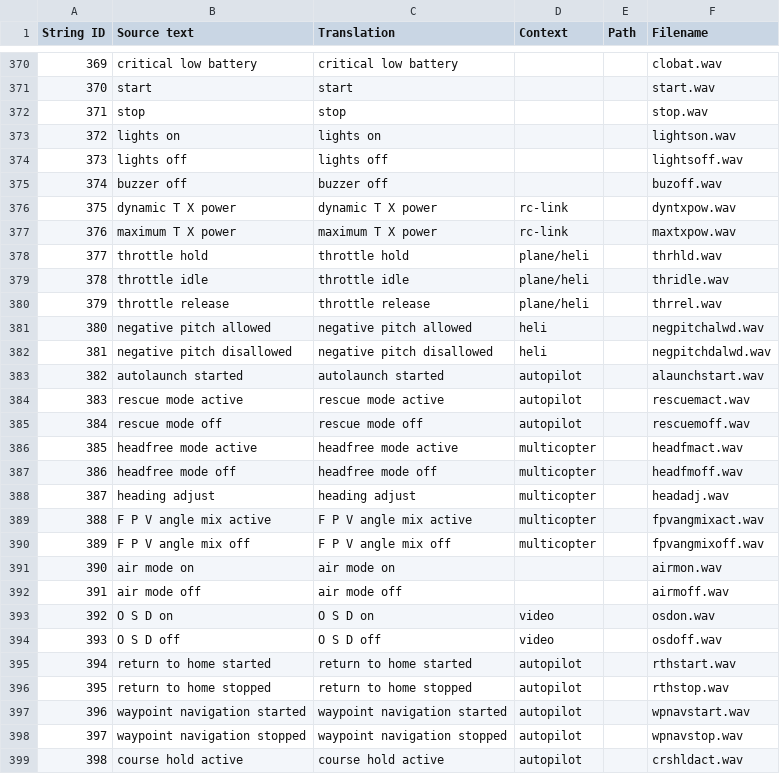
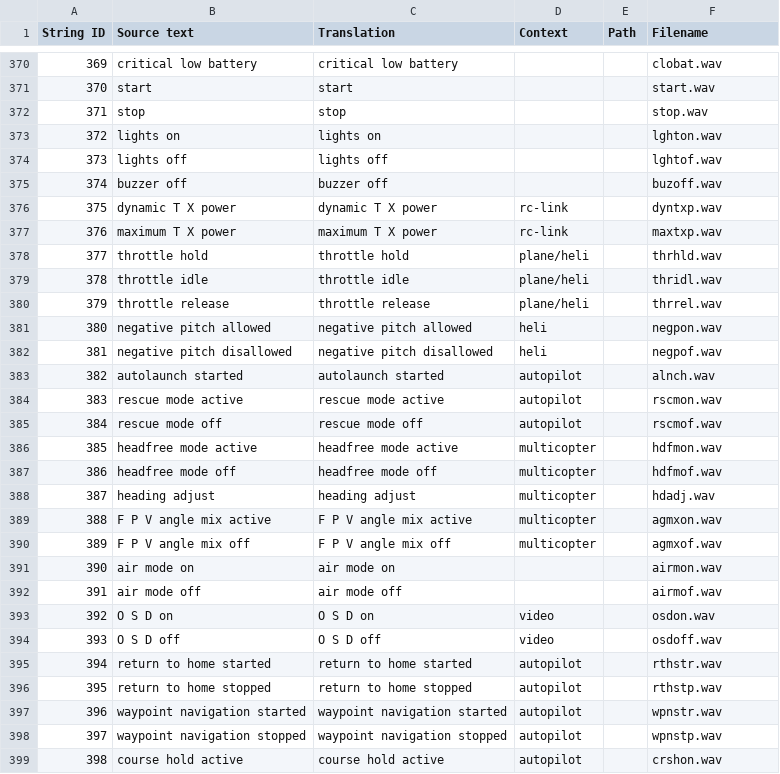
Before and after one commit to EdgeTX/edgetx-sdcard-sounds, a CSV file: voices/en-GB.csv, drawn as a sheet; only a part is shown, gaps mark what is left out; the diff covers the shown part only.

Commit message:
Limited filenames to 6 chars
for non-system wav files

```diff
--- a/voices/en-GB.csv
+++ b/voices/en-GB.csv
@@ -372,28 +372,28 @@
 "371","stop","stop","","","stop.wav"
-"372","lights on","lights on","","","lightson.wav"
-"373","lights off","lights off","","","lightsoff.wav"
+"372","lights on","lights on","","","lghton.wav"
+"373","lights off","lights off","","","lghtof.wav"
 "374","buzzer off","buzzer off","","","buzoff.wav"
-"375","dynamic T X power","dynamic T X power","rc-link","","dyntxpow.wav"
-"376","maximum T X power","maximum T X power","rc-link","","maxtxpow.wav"
+"375","dynamic T X power","dynamic T X power","rc-link","","dyntxp.wav"
+"376","maximum T X power","maximum T X power","rc-link","","maxtxp.wav"
 "377","throttle hold","throttle hold","plane/heli","","thrhld.wav"
-"378","throttle idle","throttle idle","plane/heli","","thridle.wav"
+"378","throttle idle","throttle idle","plane/heli","","thridl.wav"
 "379","throttle release","throttle release","plane/heli","","thrrel.wav"
-"380","negative pitch allowed","negative pitch allowed","heli","","negpitchalwd.wav"
-"381","negative pitch disallowed","negative pitch disallowed","heli","","negpitchdalwd.wav"
-"382","autolaunch started","autolaunch started","autopilot","","alaunchstart.wav"
-"383","rescue mode active","rescue mode active","autopilot","","rescuemact.wav"
-"384","rescue mode off","rescue mode off","autopilot","","rescuemoff.wav"
-"385","headfree mode active","headfree mode active","multicopter","","headfmact.wav"
-"386","headfree mode off","headfree mode off","multicopter","","headfmoff.wav"
-"387","heading adjust","heading adjust","multicopter","","headadj.wav"
-"388","F P V angle mix active","F P V angle mix active","multicopter","","fpvangmixact.wav"
-"389","F P V angle mix off","F P V angle mix off","multicopter","","fpvangmixoff.wav"
+"380","negative pitch allowed","negative pitch allowed","heli","","negpon.wav"
+"381","negative pitch disallowed","negative pitch disallowed","heli","","negpof.wav"
+"382","autolaunch started","autolaunch started","autopilot","","alnch.wav"
+"383","rescue mode active","rescue mode active","autopilot","","rscmon.wav"
+"384","rescue mode off","rescue mode off","autopilot","","rscmof.wav"
+"385","headfree mode active","headfree mode active","multicopter","","hdfmon.wav"
+"386","headfree mode off","headfree mode off","multicopter","","hdfmof.wav"
+"387","heading adjust","heading adjust","multicopter","","hdadj.wav"
+"388","F P V angle mix active","F P V angle mix active","multicopter","","agmxon.wav"
+"389","F P V angle mix off","F P V angle mix off","multicopter","","agmxof.wav"
 "390","air mode on","air mode on","","","airmon.wav"
-"391","air mode off","air mode off","","","airmoff.wav"
+"391","air mode off","air mode off","","","airmof.wav"
 "392","O S D on","O S D on","video","","osdon.wav"
 "393","O S D off","O S D off","video","","osdoff.wav"
-"394","return to home started","return to home started","autopilot","","rthstart.wav"
-"395","return to home stopped","return to home stopped","autopilot","","rthstop.wav"
-"396","waypoint navigation started","waypoint navigation started","autopilot","","wpnavstart.wav"
-"397","waypoint navigation stopped","waypoint navigation stopped","autopilot","","wpnavstop.wav"
-"398","course hold active","course hold active","autopilot","","crshldact.wav"
+"394","return to home started","return to home started","autopilot","","rthstr.wav"
+"395","return to home stopped","return to home stopped","autopilot","","rthstp.wav"
+"396","waypoint navigation started","waypoint navigation started","autopilot","","wpnstr.wav"
+"397","waypoint navigation stopped","waypoint navigation stopped","autopilot","","wpnstp.wav"
+"398","course hold active","course hold active","autopilot","","crshon.wav"
```
Also changed, not shown: 14 edited cells elsewhere in this file, voices/en-US.csv.
